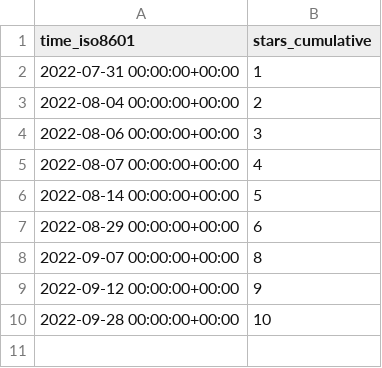
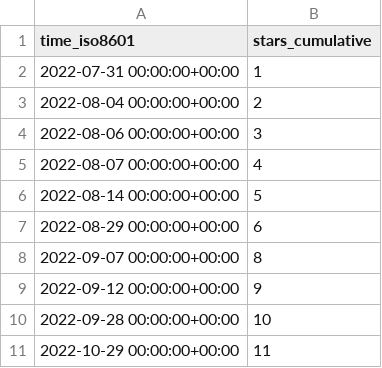
Before and after one commit to JARVIS843/Unity-Tutorial, a CSV file: JARVIS843/Unity-Tutorial/ghrs-data/stargazers.csv, drawn as a sheet; the diff names each change by its address in the sheet, - before the commit and + after, or states it on an @@ line.

```diff
--- a/JARVIS843/Unity-Tutorial/ghrs-data/stargazers.csv
+++ b/JARVIS843/Unity-Tutorial/ghrs-data/stargazers.csv
+row 11: 2022-10-29 00:00:00+00:00 | 11
```
